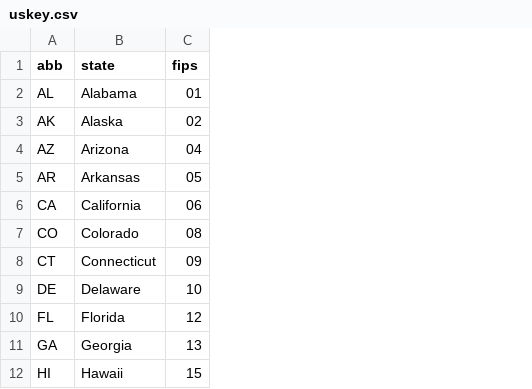
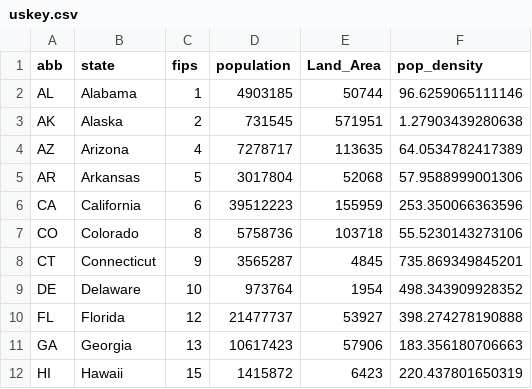
Before and after one commit to AnanthaR20/COVID-19_Shiny_App, a CSV file: COVID-19 app2/uskey.csv, drawn as a sheet; only a part is shown; the diff names each change by its address in the sheet, - before the commit and + after, or states it on an @@ line.

Commit message:
Changed doubling rates to be more visible for all states at once. Made R0 graphs a lot smoother and more informative.Also added a prediction model drawing a significant relationship between population density and the time it takes to reach a peak in cases(after a stay at home order). Put all of these in the Our claims section

```diff
--- a/COVID-19 app2/uskey.csv
+++ b/COVID-19 app2/uskey.csv
+column D (population), rows 2-12: 4903185 | 731545 | 7278717 | 3017804 | 39512223 | 5758736 | 3565287 | 973764 | 21477737 | 10617423 | 1415872
+column E (Land_Area), rows 2-12: 50744 | 571951 | 113635 | 52068 | 155959 | 103718 | 4845 | 1954 | 53927 | 57906 | 6423
+column F (pop_density), rows 2-12: 96.6259065111146 | 1.27903439280638 | 64.0534782417389 | 57.9588999001306 | 253.350066363596 | 55.5230143273106 | 735.869349845201 | 498.343909928352 | 398.274278190888 | 183.356180706663 | 220.437801650319
-C2 (fips): 01
+C2 (fips): 1
-C3 (fips): 02
+C3 (fips): 2
-C4 (fips): 04
+C4 (fips): 4
-C5 (fips): 05
+C5 (fips): 5
-C6 (fips): 06
+C6 (fips): 6
-C7 (fips): 08
+C7 (fips): 8
-C8 (fips): 09
+C8 (fips): 9
```
Also changed, not shown: 4 other files.
